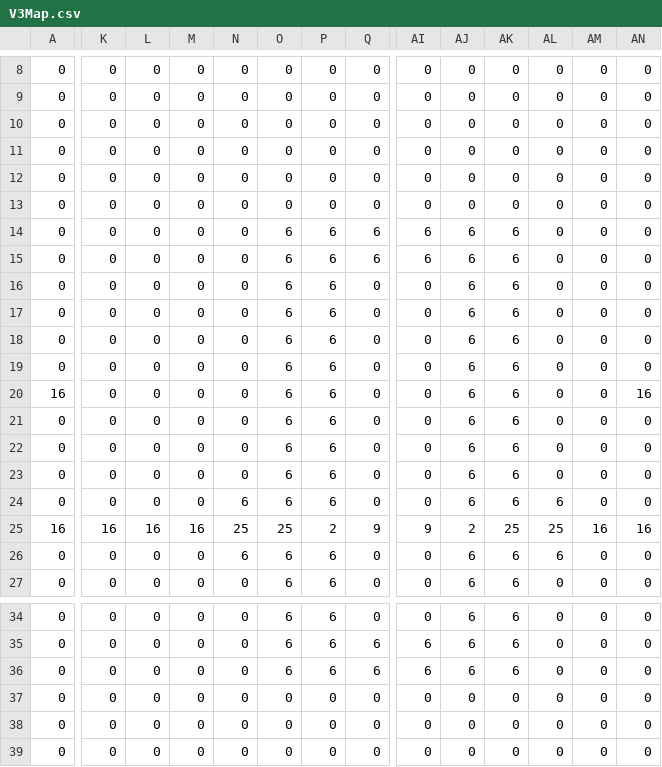
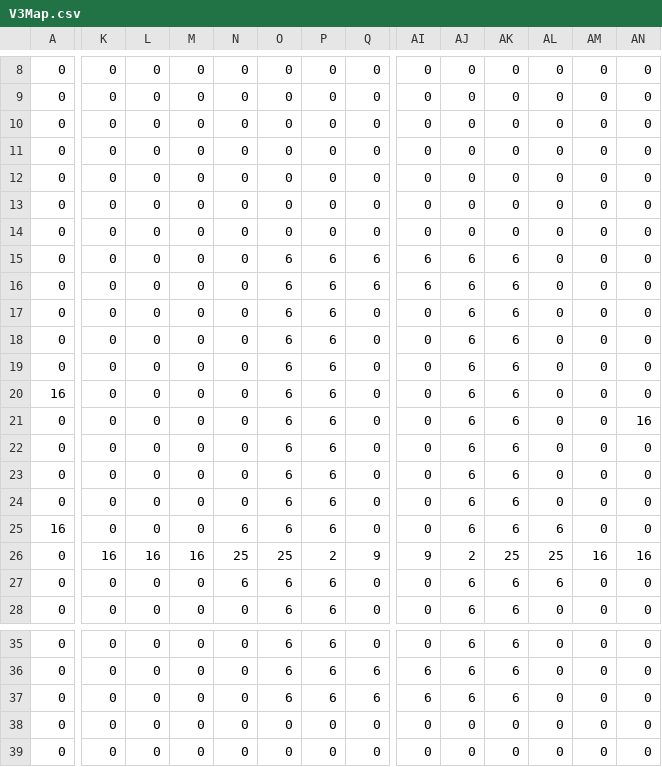
Before and after one commit to comp55-spr18/group-project-e-d-d, a CSV file: src/com/edd/map/V3Map.csv, drawn as a sheet; only a part is shown, gaps mark what is left out; removed rows and columns are numbered as before the commit, all else as after; rows hold the shown columns only; the diff covers the shown part only; the diff names each change by its address in the sheet, - before the commit and + after, or states it on an @@ line.

```diff
--- a/src/com/edd/map/V3Map.csv
+++ b/src/com/edd/map/V3Map.csv
@@ row 37 moved to row 14: 0 @@
-A20: 0
+A20: 16
-A21: 16
+A21: 0
-row 24: 0 | 0 | 0 | 0 | 6 | 6 | 6 | 0 | 0 | 6 | 6 | 6 | 0 | 0
-K25: 16
+K25: 0
-L25: 16
+L25: 0
-M25: 16
+M25: 0
-N25: 25
+N25: 6
-O25: 25
+O25: 6
-P25: 2
+P25: 6
-Q25: 9
+Q25: 0
-AI25: 9
+AI25: 0
-AJ25: 2
+AJ25: 6
-AK25: 25
+AK25: 6
-AL25: 25
+AL25: 6
-AM25: 16
+AM25: 0
-AN25: 16
+AN25: 0
+row 26: 0 | 16 | 16 | 16 | 25 | 25 | 2 | 9 | 9 | 2 | 25 | 25 | 16 | 16
```
Also changed, not shown: 1 edited cell elsewhere in this file, 1 other file.
